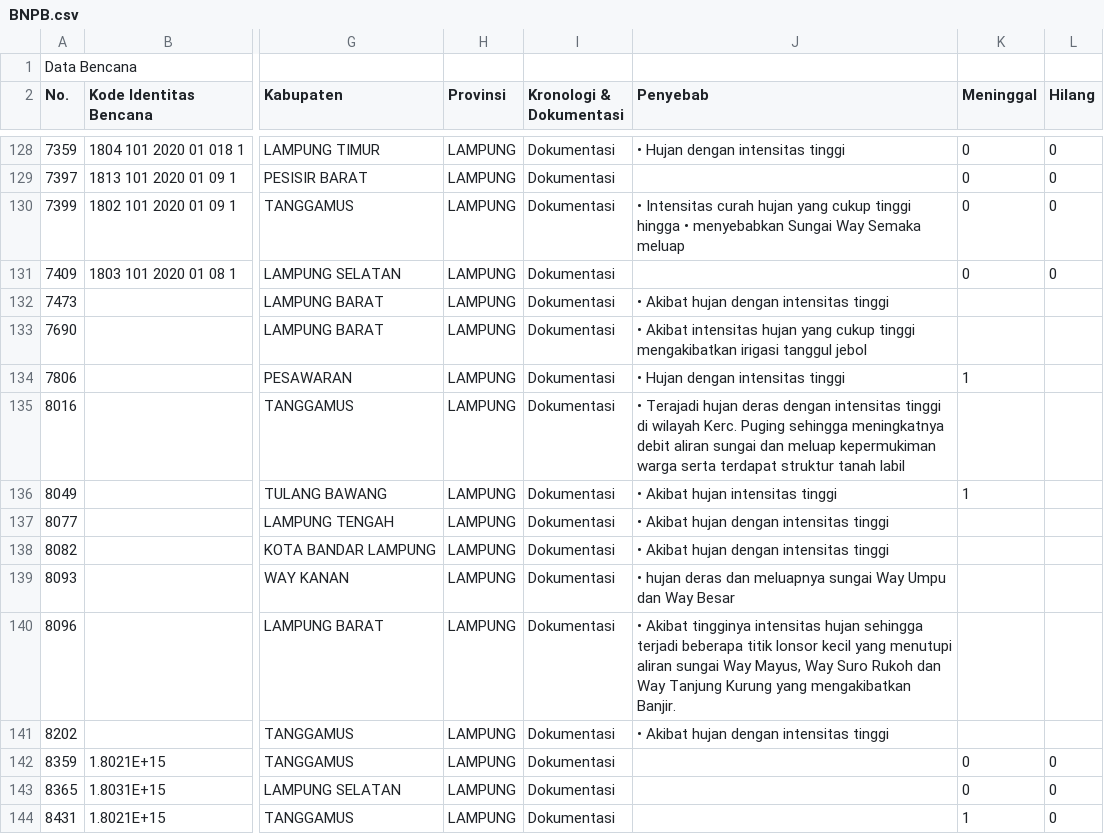
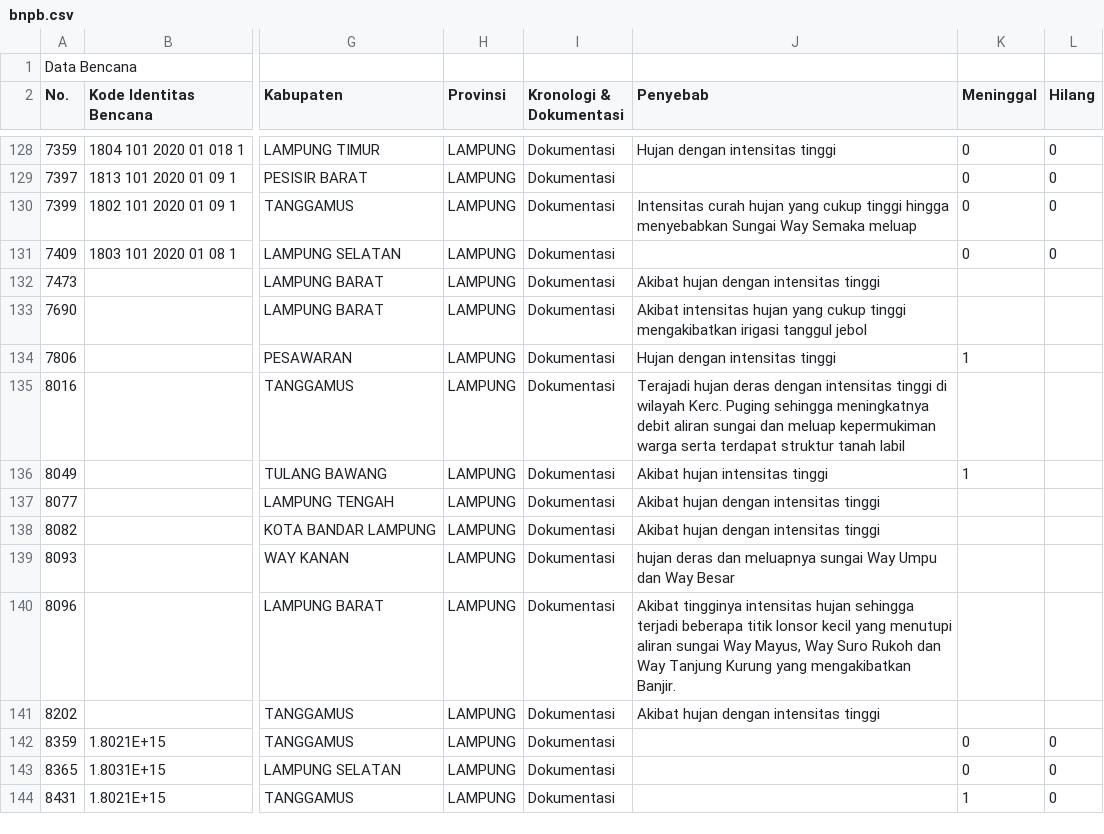
Before and after one commit to sains-data/Analisis-Prediksi-Banjir, a CSV file: data/raw/bnpb.csv (was Dataset/BNPB.csv), drawn as a sheet; only a part is shown, gaps mark what is left out; the diff covers the shown part only; the diff names each change by its address in the sheet, - before the commit and + after, or states it on an @@ line.

```diff
--- a/Dataset/BNPB.csv
+++ b/data/raw/bnpb.csv
-J128 (Penyebab): • Hujan dengan intensitas tinggi
+J128 (Penyebab): Hujan dengan intensitas tinggi
-J130 (Penyebab): • Intensitas curah hujan yang cukup tinggi hingga • menyebabkan Sungai…
+J130 (Penyebab): Intensitas curah hujan yang cukup tinggi hingga menyebabkan Sungai…
-J132 (Penyebab): • Akibat hujan dengan intensitas tinggi
+J132 (Penyebab): Akibat hujan dengan intensitas tinggi
-J133 (Penyebab): • Akibat intensitas…
+J133 (Penyebab): Akibat intensitas…
-J134 (Penyebab): • Hujan dengan intensitas tinggi
+J134 (Penyebab): Hujan dengan intensitas tinggi
-J135 (Penyebab): • Terajadi hujan…
+J135 (Penyebab): Terajadi hujan…
-J136 (Penyebab): • Akibat hujan intensitas tinggi
+J136 (Penyebab): Akibat hujan intensitas tinggi
-J137:J138 (Penyebab): • Akibat hujan dengan intensitas tinggi
+J137:J138 (Penyebab): Akibat hujan dengan intensitas tinggi
-J139 (Penyebab): • hujan deras…
+J139 (Penyebab): hujan deras…
-J140 (Penyebab): • Akibat tingginya…
+J140 (Penyebab): Akibat tingginya…
-J141 (Penyebab): • Akibat hujan dengan intensitas tinggi
+J141 (Penyebab): Akibat hujan dengan intensitas tinggi
```
Also changed, not shown: 17 edited cells elsewhere in this file.
